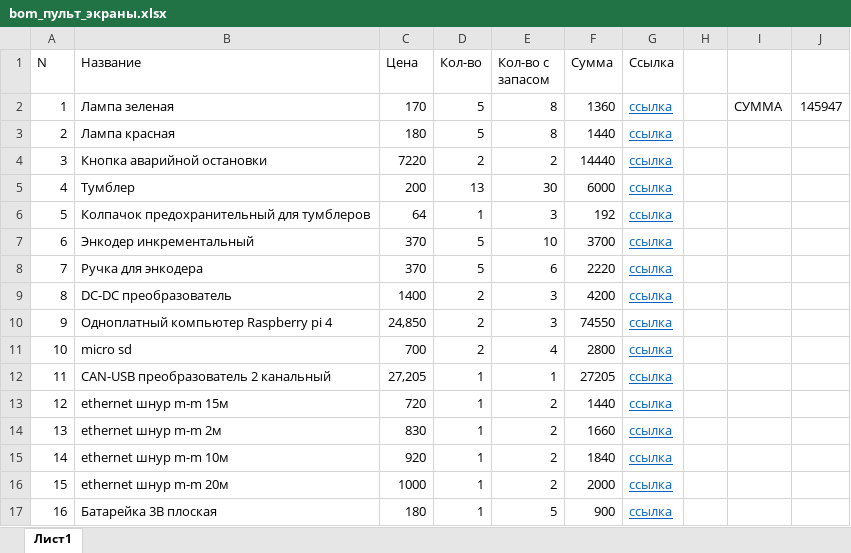
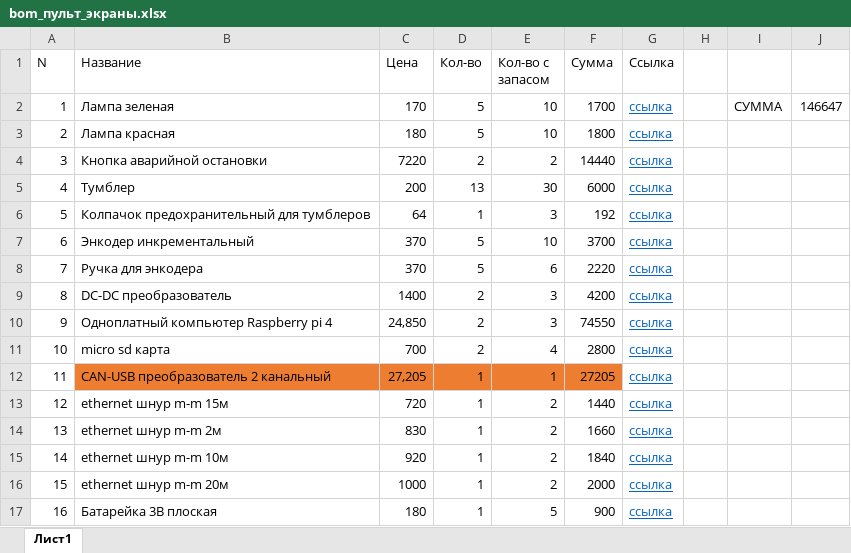
Before and after one commit to AeroKITties/Kitties-Hardware, an Excel workbook: Hardware/ciam/impeller/impeller/bom_пульт_экраны.xlsx, sheet Лист1, drawn as a sheet; values as stored, in another font and other column widths than the file's, no borders; the diff names each change by its address in the sheet, - before the commit and + after, or states it on an @@ line.

```diff
--- a/Hardware/ciam/impeller/impeller/bom_пульт_экраны.xlsx (sheet Лист1)
+++ b/Hardware/ciam/impeller/impeller/bom_пульт_экраны.xlsx (sheet Лист1)
-E2:E3 (Кол-во с запасом): 8
+E2:E3 (Кол-во с запасом): 10
-F2 (Сумма): 1360
+F2 (Сумма): 1700
-J2: 145947
+J2: 146647
-F3 (Сумма): 1440
+F3 (Сумма): 1800
-B11 (Название): micro sd
+B11 (Название): micro sd карта
-B12:F12 fill: none
+B12:F12 fill: #ED7D31
```
Also changed, not shown: 8 other files.
